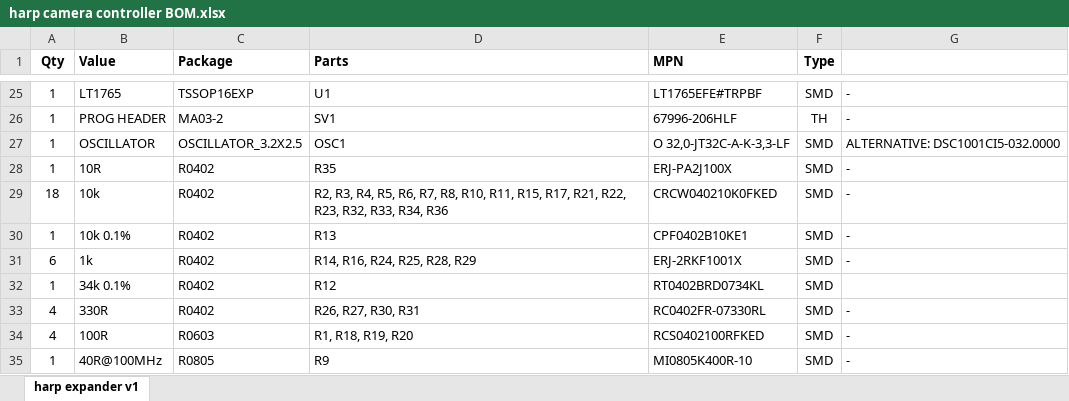
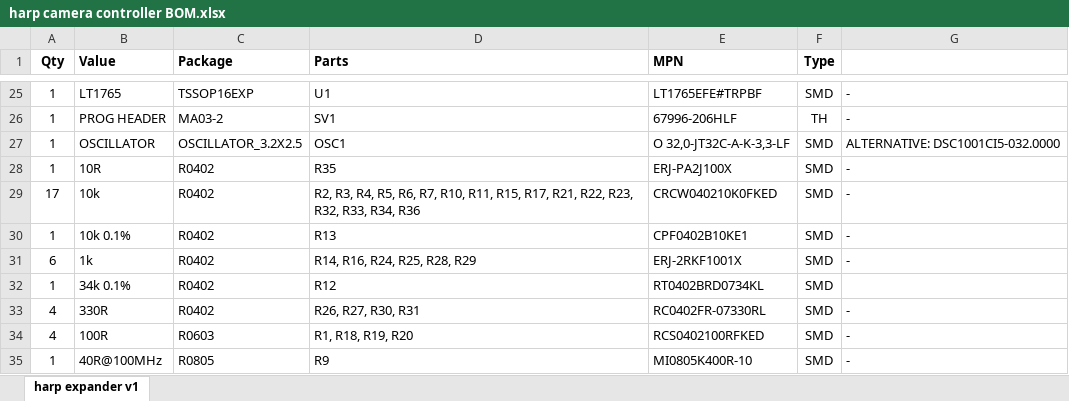
Before and after one commit to NgrDavid/device.cameracontrollergen2, an Excel workbook: PCB/harp camera controller BOM.xlsx, sheet harp expander v1, drawn as a sheet; only a part is shown, gaps mark what is left out; values as stored, in another font and other column widths than the file's, no borders; the diff names each change by its address in the sheet, - before the commit and + after, or states it on an @@ line.

Commit message:
Removed R8 from BOM (doesn't exist on schematic).

```diff
--- a/PCB/harp camera controller BOM.xlsx (sheet harp expander v1)
+++ b/PCB/harp camera controller BOM.xlsx (sheet harp expander v1)
-A29 (Qty): 18
+A29 (Qty): 17
-D29 (Parts): …R6, R7, R8, R10, R11,…
+D29 (Parts): …R6, R7, R10, R11,…
```
